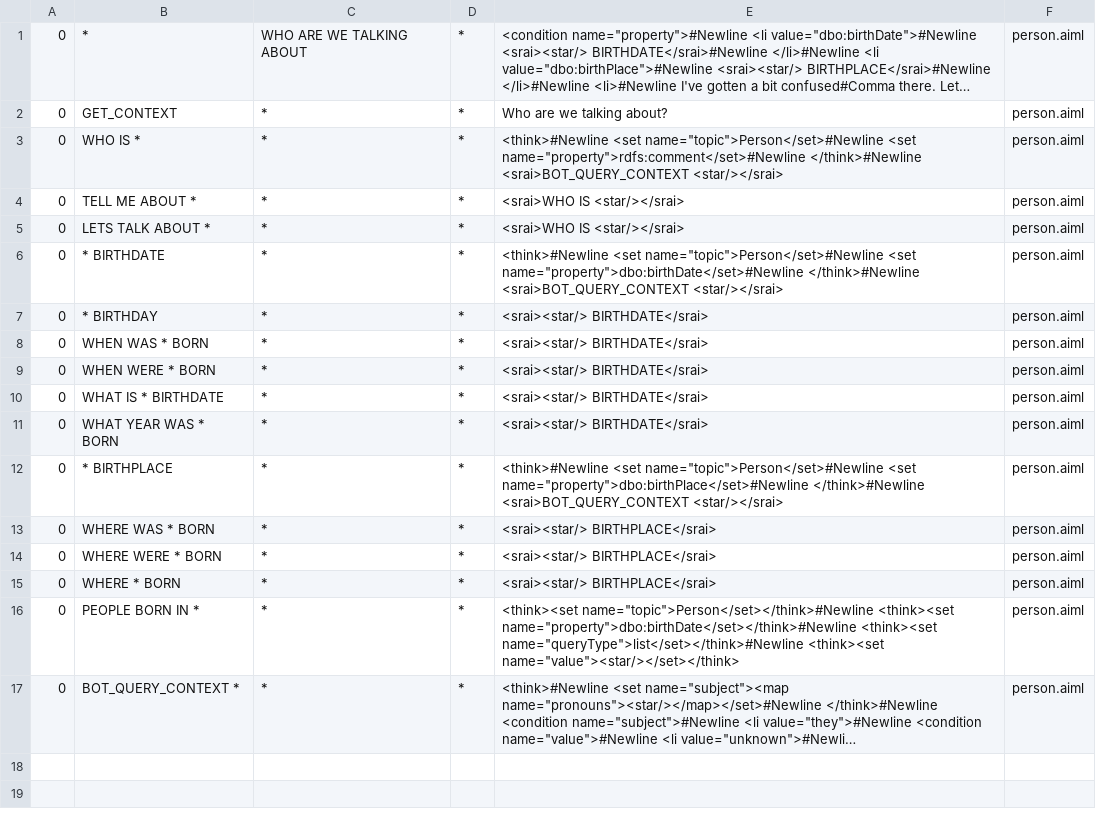
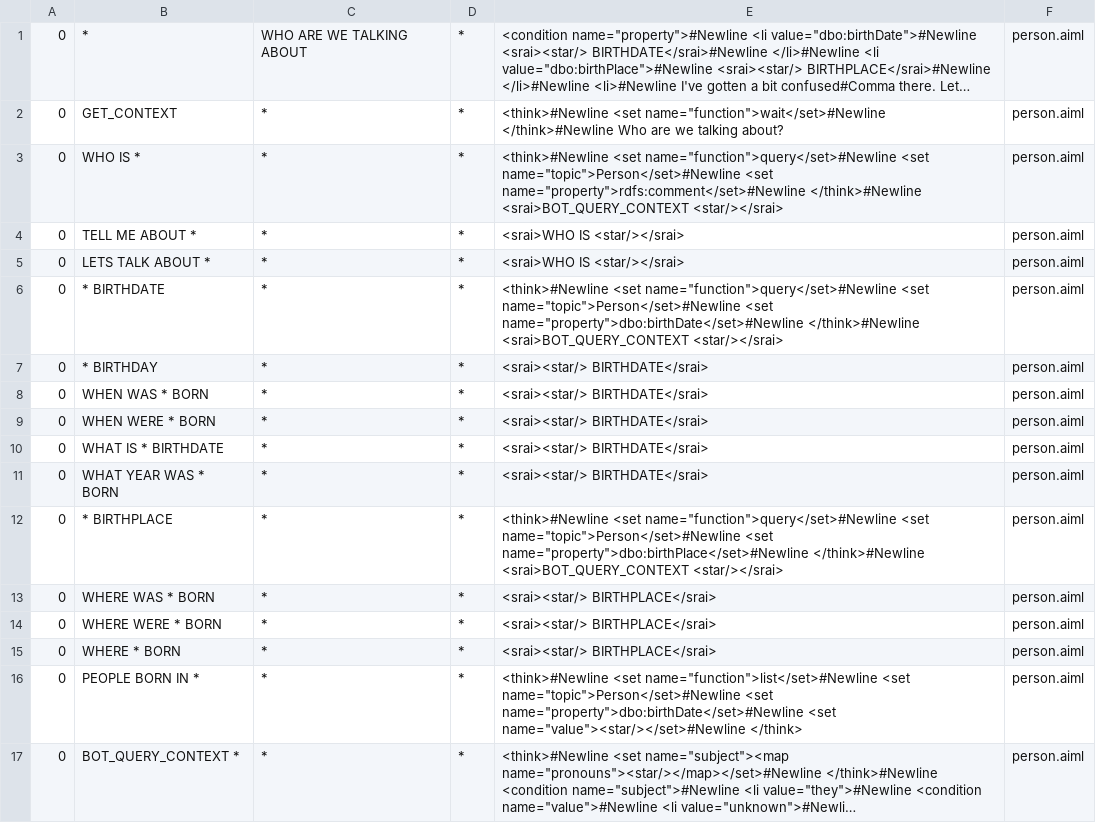
Before and after one commit to awt95/wikibot, a CSV file: wikibot/src/main/resources/bots/wikibot/aimlif/person.aiml.csv, drawn as a sheet; long unchanged cells end in …; the diff names each change by its address in the sheet, - before the commit and + after, or states it on an @@ line.

```diff
--- a/wikibot/src/main/resources/bots/wikibot/aimlif/person.aiml.csv
+++ b/wikibot/src/main/resources/bots/wikibot/aimlif/person.aiml.csv
-E2: Who are…
+E2: <think>#Newline <set name="function">wait</set>#Newline </think>#Newline Who are…
-E3: <think>#Newline <set name="topic">Person</set>#Newline <set…
+E3: <think>#Newline <set name="function">query</set>#Newline <set name="topic">Person</set>#Newline <set…
-E6: <think>#Newline <set name="topic">Person</set>#Newline <set…
+E6: <think>#Newline <set name="function">query</set>#Newline <set name="topic">Person</set>#Newline <set…
-E12: <think>#Newline <set name="topic">Person</set>#Newline <set…
+E12: <think>#Newline <set name="function">query</set>#Newline <set name="topic">Person</set>#Newline <set…
-E16: <think><set name="topic">Person</set></think>#Newline <think><set name="property">dbo:birthDate</set></think>#Newline <think><set name="queryType">list</set></think>#Newline <think><set name="value"><star/></set></think>
+E16: <think>#Newline <set name="function">list</set>#Newline <set name="topic">Person</set>#Newline <set name="property">dbo:birthDate</set>#Newline <set name="value"><star/></set>#Newline </think>
```
Also changed, not shown: wikibot/src/main/resources/bots/wikibot/aimlif/utility.aiml.csv, 13 other files.
